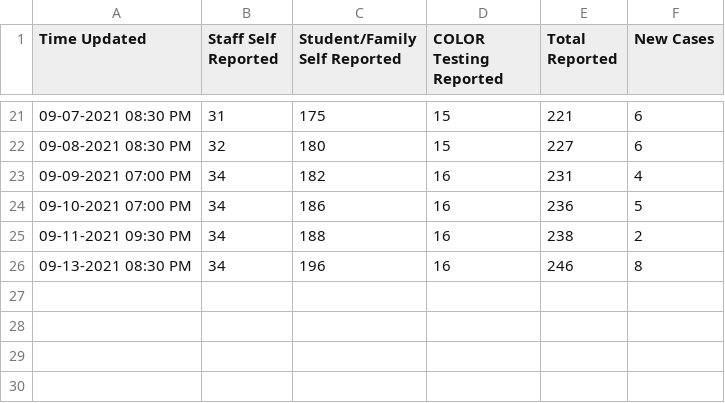
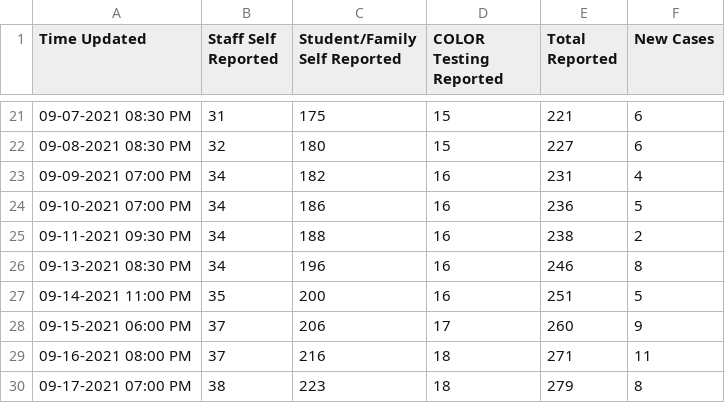
Before and after one commit to angela139/sfusdcovidtracker, a CSV file: SFUSD_Covid_Cases.csv, drawn as a sheet; only a part is shown, gaps mark what is left out.

Commit message:
Updated csv data

```diff
--- a/SFUSD_Covid_Cases.csv
+++ b/SFUSD_Covid_Cases.csv
@@ -26 +26,5 @@ Time Updated,Staff Self Reported,Student/Family Self Reported,COLOR Testing Repo
 09-13-2021 08:30 PM,34,196,16,246,8
+09-14-2021 11:00 PM,35,200,16,251,5
+09-15-2021 06:00 PM,37,206,17,260,9
+09-16-2021 08:00 PM,37,216,18,271,11
+09-17-2021 07:00 PM,38,223,18,279,8
```
Also changed, not shown: 1 other file.
